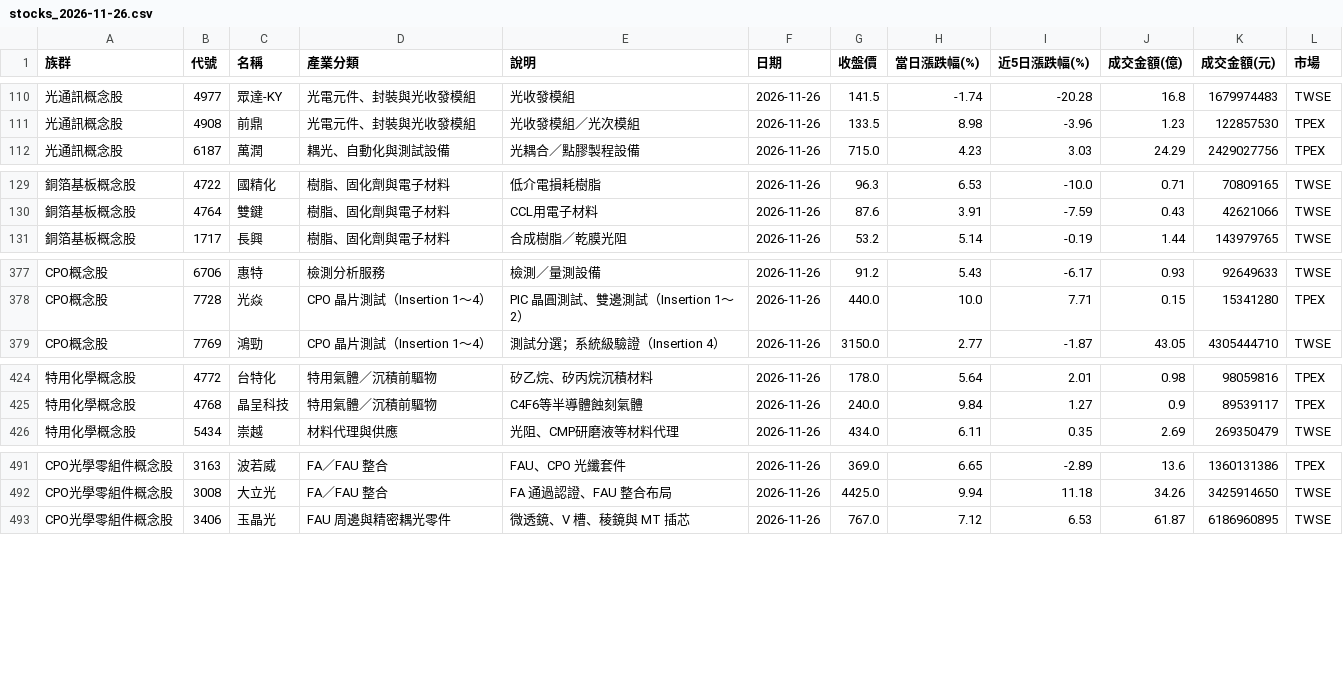
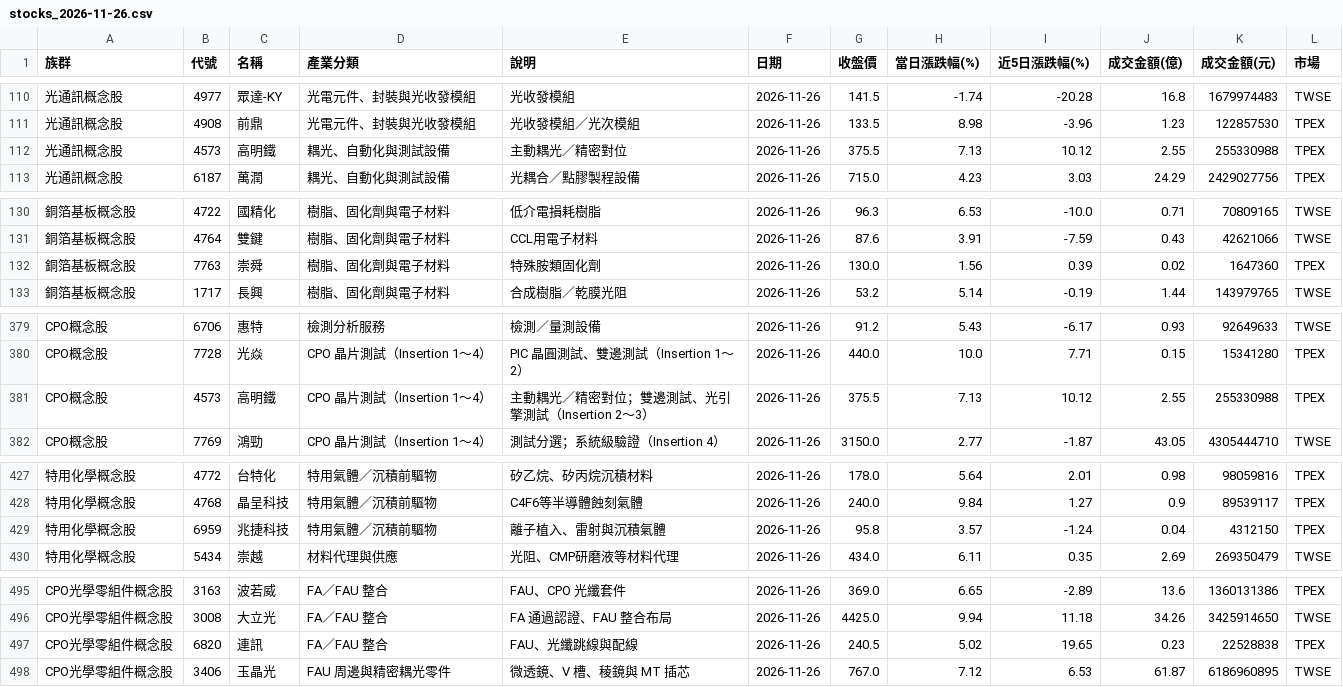
Before and after one commit to jasonlin777/-tw-stock-dashboard, a CSV file: output/stocks_2026-11-26.csv, drawn as a sheet; only a part is shown, gaps mark what is left out; the diff covers the shown part only; the diff names each change by its address in the sheet, - before the commit and + after, or states it on an @@ line.

```diff
--- a/output/stocks_2026-11-26.csv
+++ b/output/stocks_2026-11-26.csv
+row 112: 光通訊概念股 | 4573 | 高明鐵 | 耦光、自動化與測試設備 | 主動耦光／精密對位 | 2026-11-26 | 375.5 | 7.13 | 10.12 | 2.55 | 255330988 | TPEX
+row 132: 銅箔基板概念股 | 7763 | 崇舜 | 樹脂、固化劑與電子材料 | 特殊胺類固化劑 | 2026-11-26 | 130.0 | 1.56 | 0.39 | 0.02 | 1647360 | TPEX
+row 381: CPO概念股 | 4573 | 高明鐵 | CPO 晶片測試（Insertion 1～4） | 主動耦光／精密對位；雙邊測試、光引擎測試（Insertion 2～3） | 2026-11-26 | 375.5 | 7.13 | 10.12 | 2.55 | 255330988 | TPEX
+row 429: 特用化學概念股 | 6959 | 兆捷科技 | 特用氣體／沉積前驅物 | 離子植入、雷射與沉積氣體 | 2026-11-26 | 95.8 | 3.57 | -1.24 | 0.04 | 4312150 | TPEX
+row 497: CPO光學零組件概念股 | 6820 | 連訊 | FA／FAU 整合 | FAU、光纖跳線與配線 | 2026-11-26 | 240.5 | 5.02 | 19.65 | 0.23 | 22528838 | TPEX
```
Also changed, not shown: 3 added rows elsewhere in this file, output/etf_latest.csv, output/sectors_2026-11-26.csv, 4 other files.
